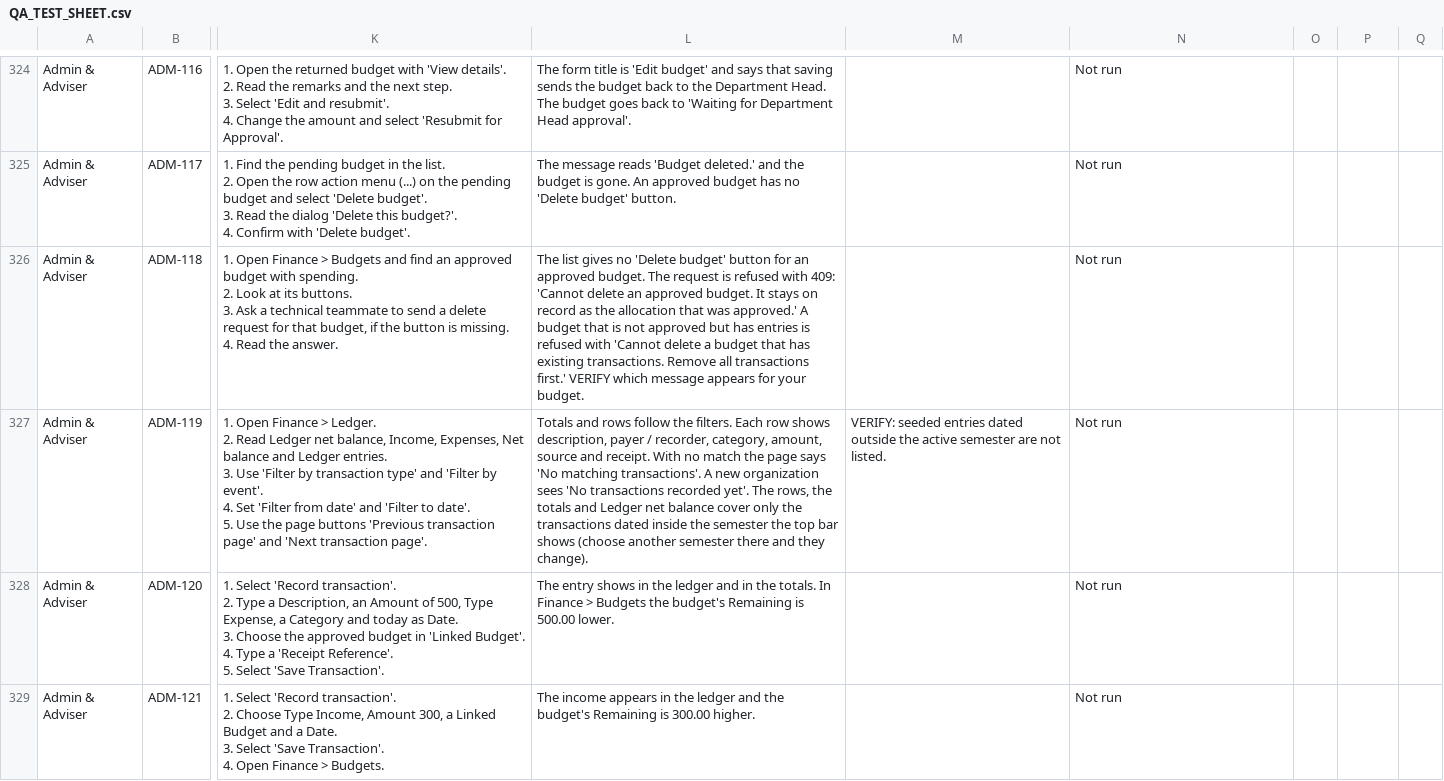
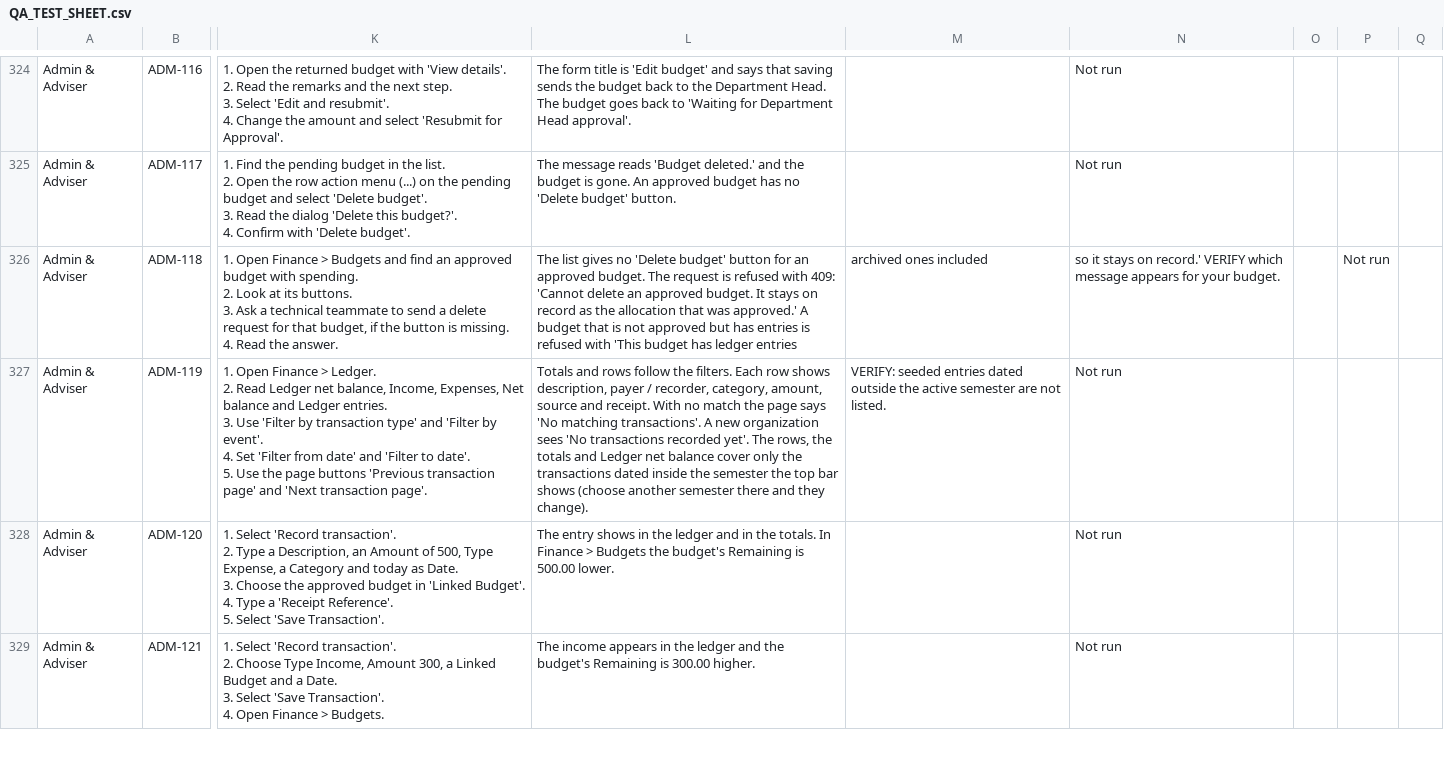
Before and after one commit to prodoc-zen/Hiusa-FULL, a CSV file: docs/QA_TEST_SHEET.csv, drawn as a sheet; only a part is shown, gaps mark what is left out; the diff names each change by its address in the sheet, - before the commit and + after, or states it on an @@ line.

Commit message:
docs: r23 QA sheets use the new budget delete message
The budget delete refusal now says the budget has ledger entries, archived ones included, so it stays on record. The QA sheet, the admin cases and the lean sheets still quoted the old wording.

Co-Authored-By: John Carlo Borgueta <johncarloborgueta@gmail.com>

```diff
--- a/docs/QA_TEST_SHEET.csv
+++ b/docs/QA_TEST_SHEET.csv
-L326: …refused with 'Cannot delete a budget that has existing transactions. Remove all transactions first.' VERIFY which message appears for your budget.
+L326: …refused with 'This budget has ledger entries
-M326: (empty)
+M326: archived ones included
-N326: Not run
+N326: so it stays on record.' VERIFY which message appears for your budget.
-P326: (empty)
+P326: Not run
```
Also changed, not shown: docs/qa/lean/QA_lean_admin.csv, docs/qa/lean/QA_lean_all.csv, 2 other files.
